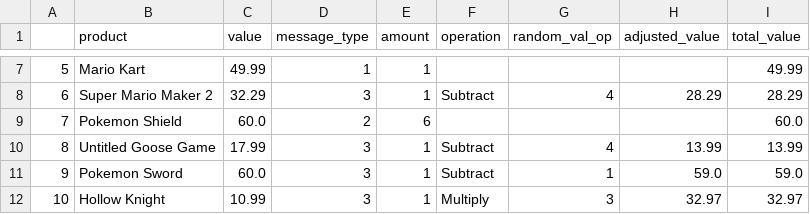
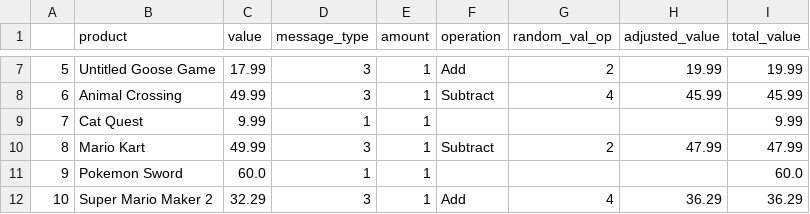
Before and after one commit to CAWilson94/SwitchSalesProcessing, a CSV file: generated_product_data.csv, drawn as a sheet; only a part is shown, gaps mark what is left out; the diff covers the shown part only.

Commit message:
Total value for type 2 amended

```diff
--- a/generated_product_data.csv
+++ b/generated_product_data.csv
@@ -7,6 +7,6 @@
-5,Mario Kart,49.99,1,1,,,,49.99
-6,Super Mario Maker 2,32.29,3,1,Subtract,4,28.29,28.29
-7,Pokemon Shield ,60.0,2,6,,,,60.0
-8,Untitled Goose Game ,17.99,3,1,Subtract,4,13.99,13.99
-9,Pokemon Sword ,60.0,3,1,Subtract,1,59.0,59.0
-10,Hollow Knight,10.99,3,1,Multiply,3,32.97,32.97
+5,Untitled Goose Game ,17.99,3,1,Add,2,19.99,19.99
+6,Animal Crossing,49.99,3,1,Subtract,4,45.99,45.99
+7,Cat Quest ,9.99,1,1,,,,9.99
+8,Mario Kart,49.99,3,1,Subtract,2,47.99,47.99
+9,Pokemon Sword ,60.0,1,1,,,,60.0
+10,Super Mario Maker 2,32.29,3,1,Add,4,36.29,36.29
```
Also changed, not shown: 32 edited cells elsewhere in this file, 1 other file.
